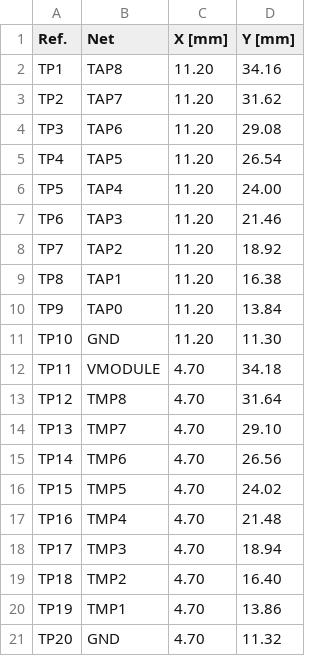
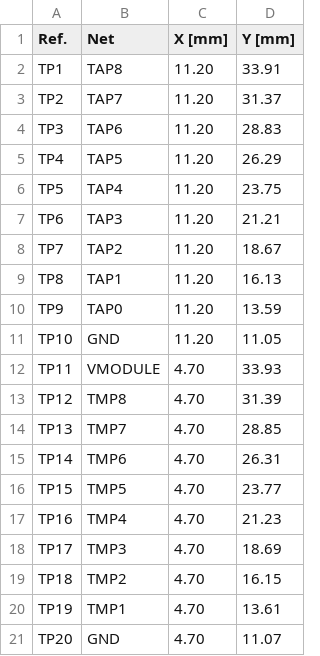
Before and after one commit to BDMPowertrain/bms_slave, a CSV file: Testing/Testpoints/bms_slave-testpoints-bottom.csv, drawn as a sheet.

```diff
--- a/Testing/Testpoints/bms_slave-testpoints-bottom.csv
+++ b/Testing/Testpoints/bms_slave-testpoints-bottom.csv
@@ -1,21 +1,21 @@
 Ref.,Net,X [mm],Y [mm]
-TP1,TAP8,11.20,34.16
-TP2,TAP7,11.20,31.62
-TP3,TAP6,11.20,29.08
-TP4,TAP5,11.20,26.54
-TP5,TAP4,11.20,24.00
-TP6,TAP3,11.20,21.46
-TP7,TAP2,11.20,18.92
-TP8,TAP1,11.20,16.38
-TP9,TAP0,11.20,13.84
-TP10,GND,11.20,11.30
-TP11,VMODULE,4.70,34.18
-TP12,TMP8,4.70,31.64
-TP13,TMP7,4.70,29.10
-TP14,TMP6,4.70,26.56
-TP15,TMP5,4.70,24.02
-TP16,TMP4,4.70,21.48
-TP17,TMP3,4.70,18.94
-TP18,TMP2,4.70,16.40
-TP19,TMP1,4.70,13.86
-TP20,GND,4.70,11.32
+TP1,TAP8,11.20,33.91
+TP2,TAP7,11.20,31.37
+TP3,TAP6,11.20,28.83
+TP4,TAP5,11.20,26.29
+TP5,TAP4,11.20,23.75
+TP6,TAP3,11.20,21.21
+TP7,TAP2,11.20,18.67
+TP8,TAP1,11.20,16.13
+TP9,TAP0,11.20,13.59
+TP10,GND,11.20,11.05
+TP11,VMODULE,4.70,33.93
+TP12,TMP8,4.70,31.39
+TP13,TMP7,4.70,28.85
+TP14,TMP6,4.70,26.31
+TP15,TMP5,4.70,23.77
+TP16,TMP4,4.70,21.23
+TP17,TMP3,4.70,18.69
+TP18,TMP2,4.70,16.15
+TP19,TMP1,4.70,13.61
+TP20,GND,4.70,11.07
```
Also changed, not shown: Manufacturing/Assembly/bms_slave-CPL.csv, Testing/Testpoints/bms_slave-testpoints.csv, 37 other files.
